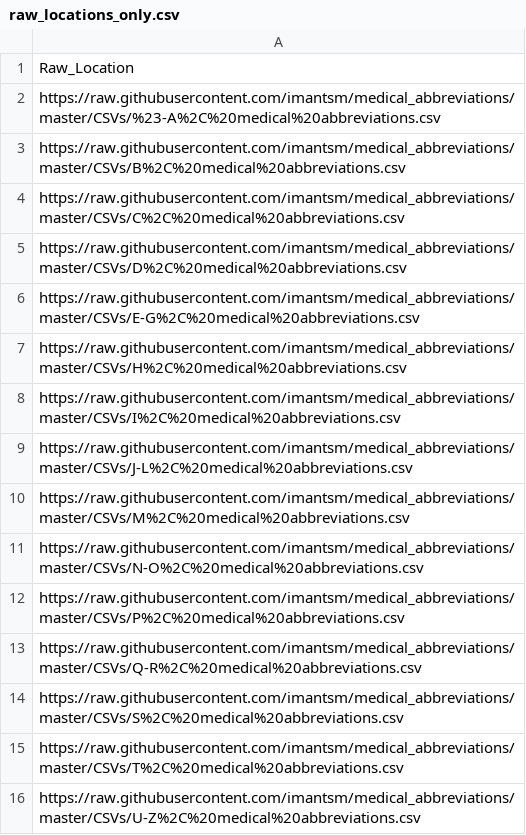
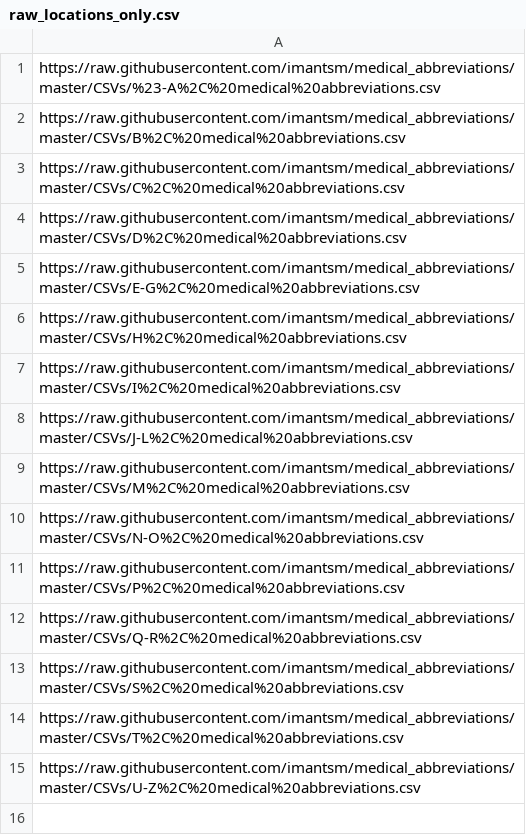
Before and after one commit to imantsm/medical_abbreviations, a CSV file: search_page/raw_locations_only.csv, drawn as a sheet; the diff names each change by its address in the sheet, - before the commit and + after, or states it on an @@ line.

Commit message:
Update raw_locations_only.csv
removed column title

```diff
--- a/search_page/raw_locations_only.csv
+++ b/search_page/raw_locations_only.csv
-row 1: Raw_Location
```
